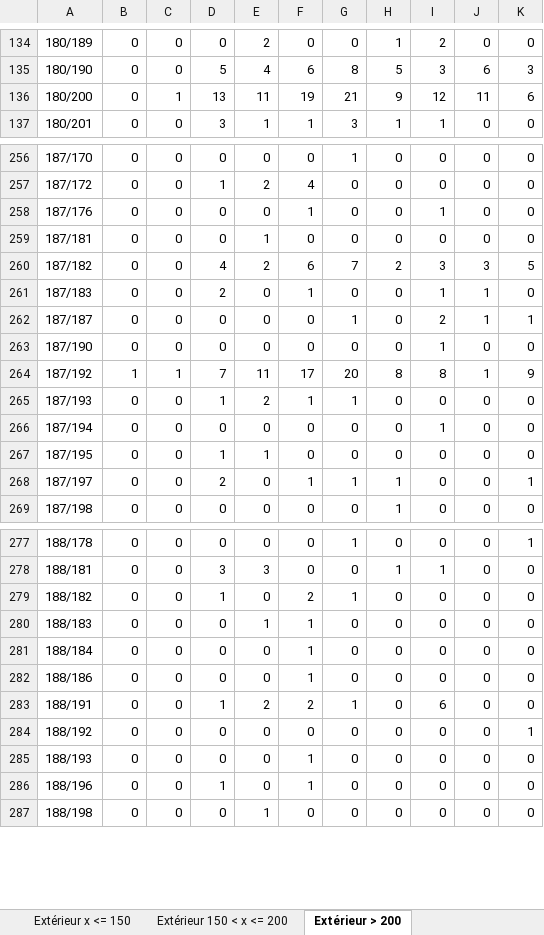
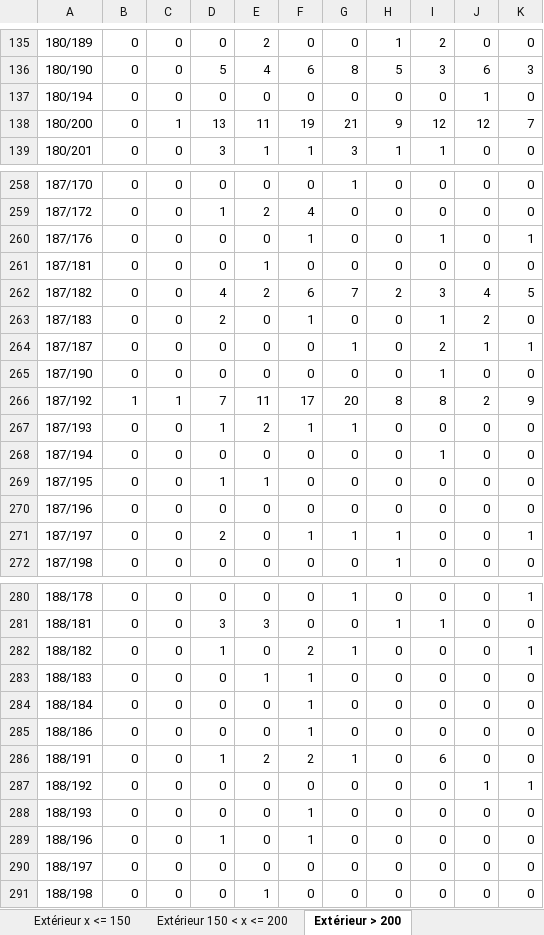
Before and after one commit to antema102/scrapping_aiscore, an Excel workbook: 1xBet/buts totaux stats/cotes_stats_formatte.xlsx, sheet Extérieur > 200, drawn as a sheet; only a part is shown, gaps mark what is left out; values as stored, in another font and other column widths than the file's, no cell formats; addresses are those after the commit; the diff covers the shown part only; the diff names each change by its address in the sheet, - before the commit and + after, or states it on an @@ line.

```diff
--- a/1xBet/buts totaux stats/cotes_stats_formatte.xlsx (sheet Extérieur > 200)
+++ b/1xBet/buts totaux stats/cotes_stats_formatte.xlsx (sheet Extérieur > 200)
+row 137: 180/194 | 0 | 0 | 0 | 0 | 0 | 0 | 0 | 0 | 1 | 0
-J138: 11
+J138: 12
-K138: 6
+K138: 7
-K260: 0
+K260: 1
-J262: 3
+J262: 4
-J263: 1
+J263: 2
-J266: 1
+J266: 2
+row 270: 187/196 | 0 | 0 | 0 | 0 | 0 | 0 | 0 | 0 | 0 | 0
-K282: 0
+K282: 1
-J287: 0
+J287: 1
+row 290: 188/197 | 0 | 0 | 0 | 0 | 0 | 0 | 0 | 0 | 0 | 0
```
Also changed, not shown: 9 added rows and 39 edited cells elsewhere in this sheet, sheet Domicile 150 < x <= 200, sheet Domicile x > 200, sheet Domicile x <= 150, sheet Extérieur 150 < x <= 200, sheet Extérieur x <= 150, cell formats, 22 other files.
